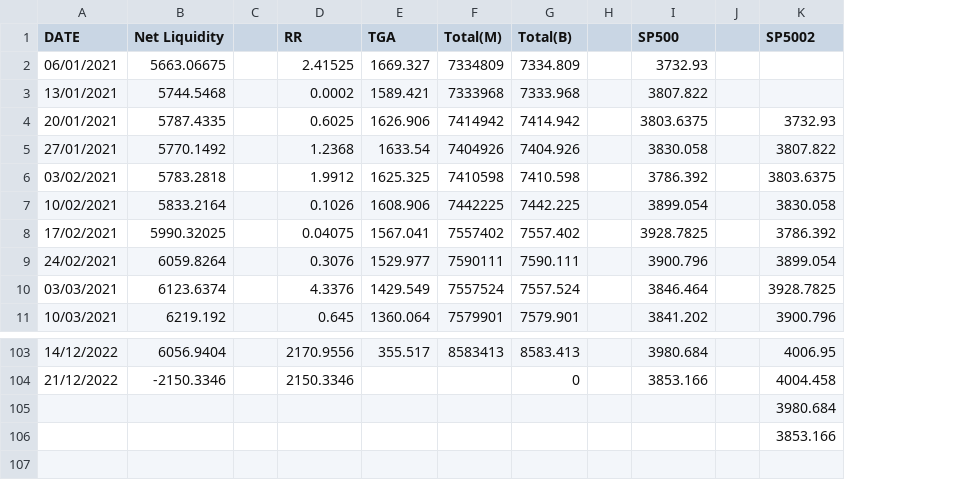
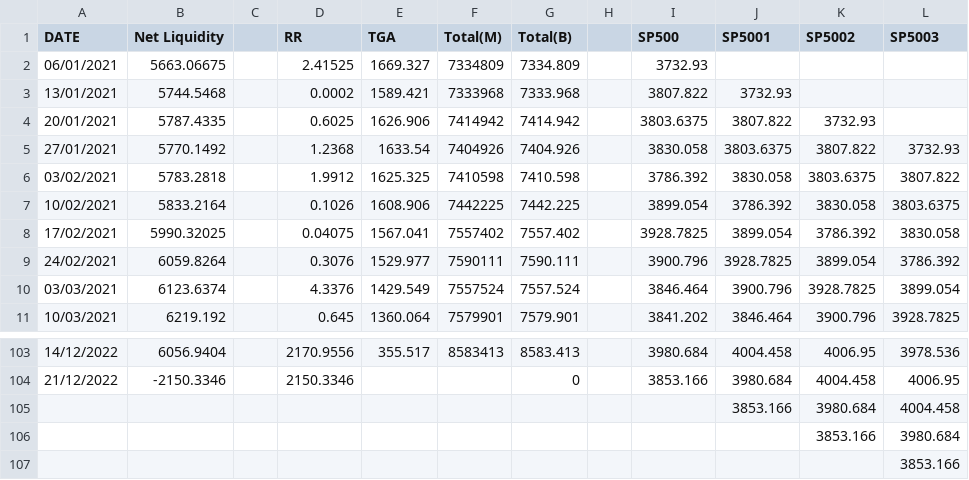
Before and after one commit to HarrisHanif/HarrisHanif.github.io, a CSV file: Correlation test.csv, drawn as a sheet; only a part is shown, gaps mark what is left out; removed rows and columns are numbered as before the commit, all else as after; the diff names each change by its address in the sheet, - before the commit and + after, or states it on an @@ line.

Commit message:
Add files via upload

```diff
--- a/Correlation test.csv
+++ b/Correlation test.csv
-column J, empty
+column J (SP5001), rows 3-11: 3732.93 | 3807.822 | 3803.6375 | 3830.058 | 3786.392 | 3899.054 | 3928.7825 | 3900.796 | 3846.464; rows 103-105: 4004.458 | 3980.684 | 3853.166
+column L (SP5003), rows 5-11: 3732.93 | 3807.822 | 3803.6375 | 3830.058 | 3786.392 | 3899.054 | 3928.7825; rows 103-106: 3978.536 | 4006.95 | 4004.458 | 3980.684
+row 107:  |  |  |  |  |  |  |  |  |  |  | 3853.166
```
